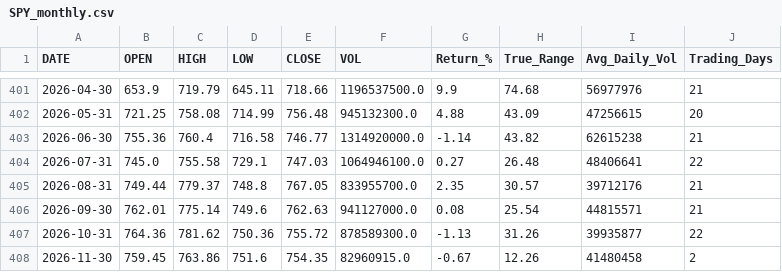
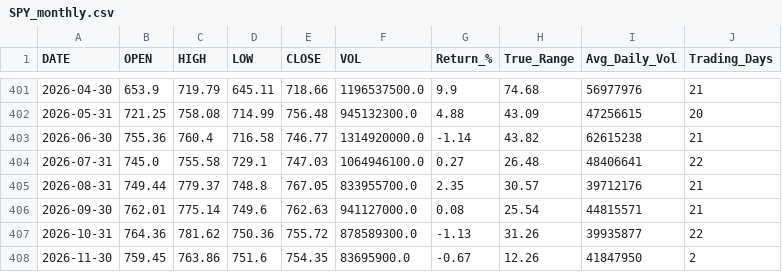
Before and after one commit to timkosuge/SPY-TRACKER-V3, a CSV file: data/SPY_monthly.csv, drawn as a sheet; only a part is shown, gaps mark what is left out.

```diff
--- a/data/SPY_monthly.csv
+++ b/data/SPY_monthly.csv
@@ -407,2 +407,2 @@ DATE,OPEN,HIGH,LOW,CLOSE,VOL,Return_%,True_Range,Avg_Daily_Vol,Trading_Days
 2026-10-31,764.36,781.62,750.36,755.72,878589300.0,-1.13,31.26,39935877,22
-2026-11-30,759.45,763.86,751.6,754.35,82960915.0,-0.67,12.26,41480458,2
+2026-11-30,759.45,763.86,751.6,754.35,83695900.0,-0.67,12.26,41847950,2
```
Also changed, not shown: data/SPY_weekly.csv, data/SPY_yearly.csv, 21 other files.
